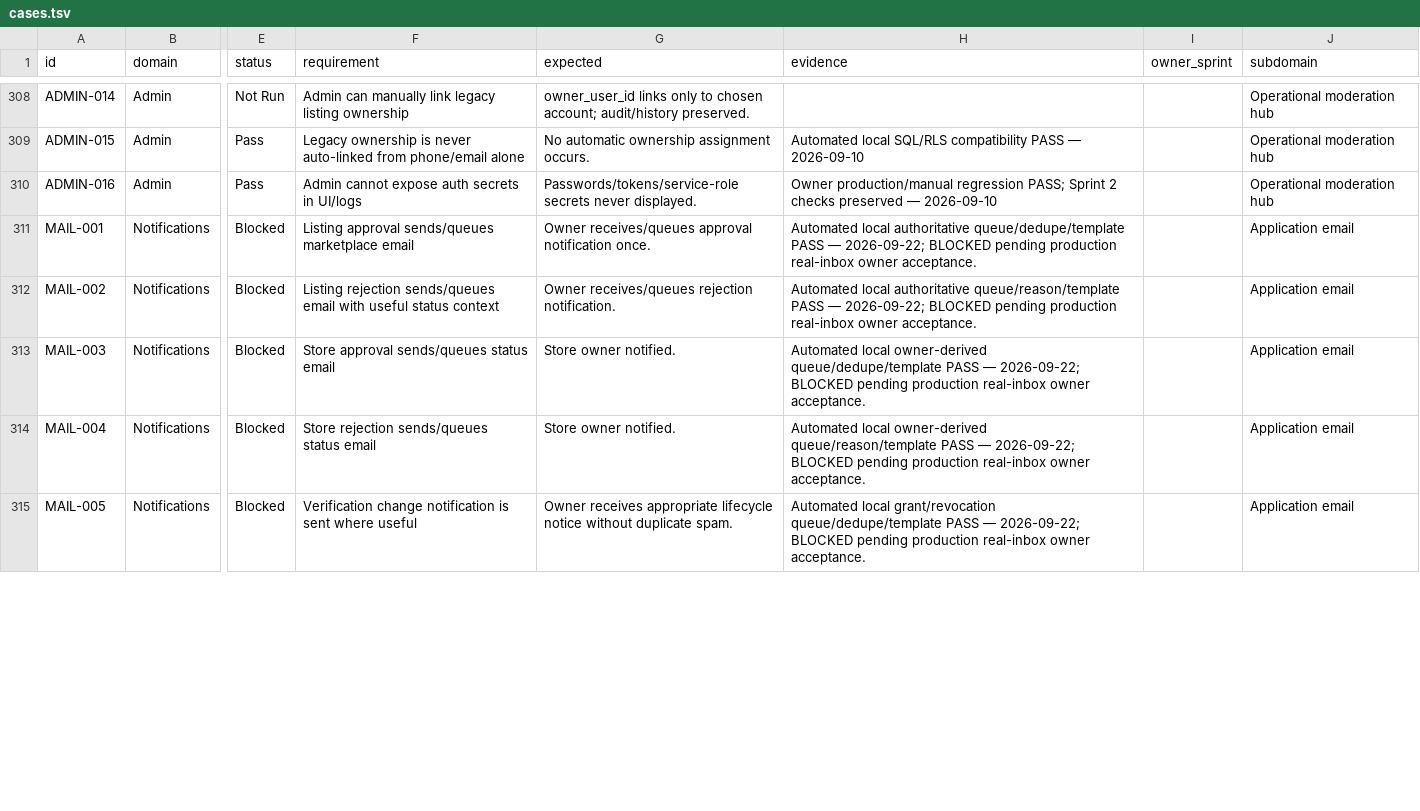
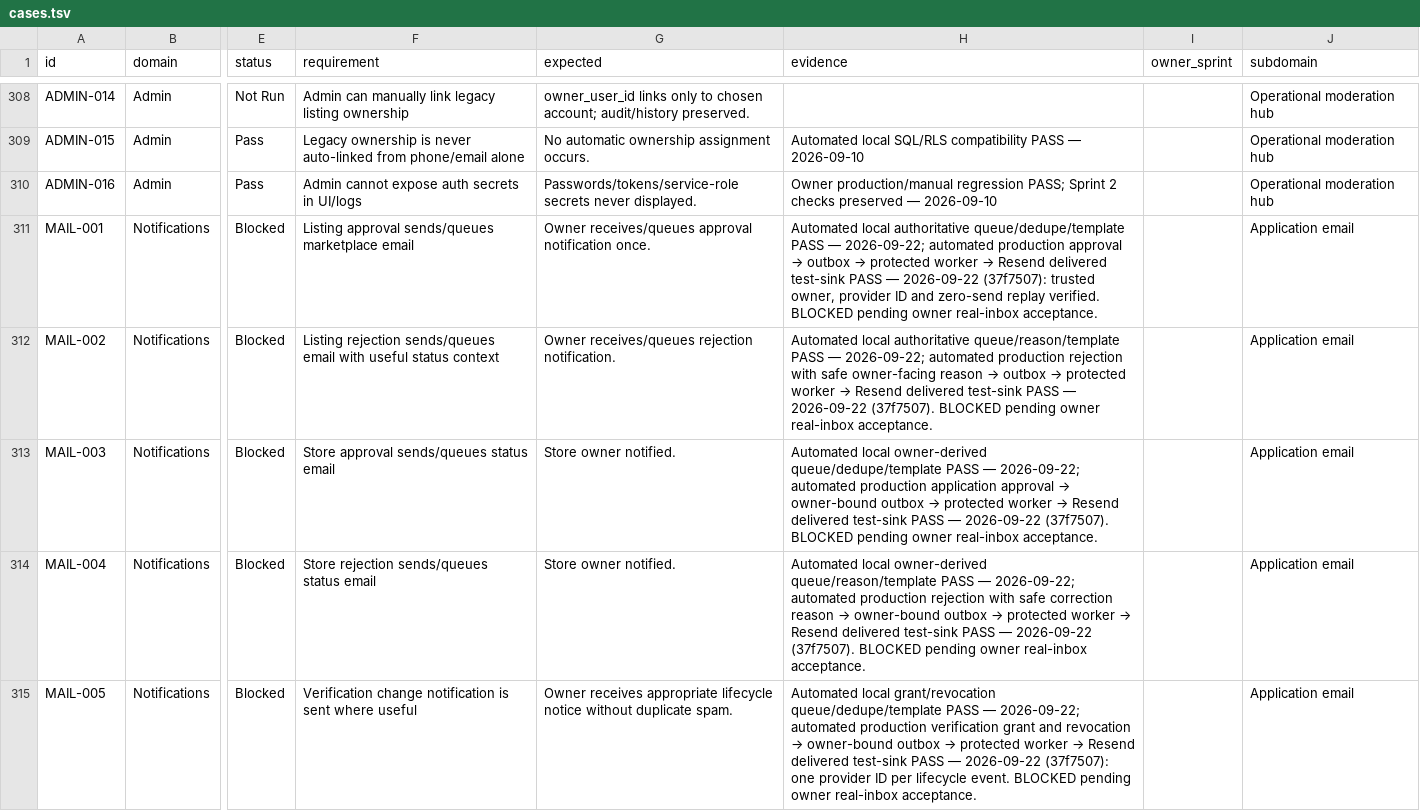
Before and after one commit to hpcamayo/mkt_instrumentos, a TSV file: acceptance/cases.tsv, drawn as a sheet; only a part is shown, gaps mark what is left out; the diff covers the shown part only; the diff names each change by its address in the sheet, - before the commit and + after, or states it on an @@ line.

Commit message:
Record Sprint 7 production verification

```diff
--- a/acceptance/cases.tsv
+++ b/acceptance/cases.tsv
@@ H311 (evidence): …— 2026-09-22; BLOCKED pending production real-inbox owner acceptance. → …— 2026-09-22; automated production approval → outbox → protected worker → Resend delivered test-sink PASS — 2026-09-22 (37f7507): trusted owner, provider ID and zero-send replay verified. BLOCKED pending owner real-inbox acceptance. @@
@@ H312 (evidence): …— 2026-09-22; BLOCKED pending production real-inbox owner acceptance. → …— 2026-09-22; automated production rejection with safe owner-facing reason → outbox → protected worker → Resend delivered test-sink PASS — 2026-09-22 (37f7507). BLOCKED pending owner real-inbox acceptance. @@
@@ H313 (evidence): …— 2026-09-22; BLOCKED pending production real-inbox owner acceptance. → …— 2026-09-22; automated production application approval → owner-bound outbox → protected worker → Resend delivered test-sink PASS — 2026-09-22 (37f7507). BLOCKED pending owner real-inbox acceptance. @@
@@ H314 (evidence): …— 2026-09-22; BLOCKED pending production real-inbox owner acceptance. → …— 2026-09-22; automated production rejection with safe correction reason → owner-bound outbox → protected worker → Resend delivered test-sink PASS — 2026-09-22 (37f7507). BLOCKED pending owner real-inbox acceptance. @@
@@ H315 (evidence): …— 2026-09-22; BLOCKED pending production real-inbox owner acceptance. → …— 2026-09-22; automated production verification grant and revocation → owner-bound outbox → protected worker → Resend delivered test-sink PASS — 2026-09-22 (37f7507): one provider ID per lifecycle event. BLOCKED pending owner real-inbox acceptance. @@
```
Also changed, not shown: 9 edited cells elsewhere in this file, 7 other files.
